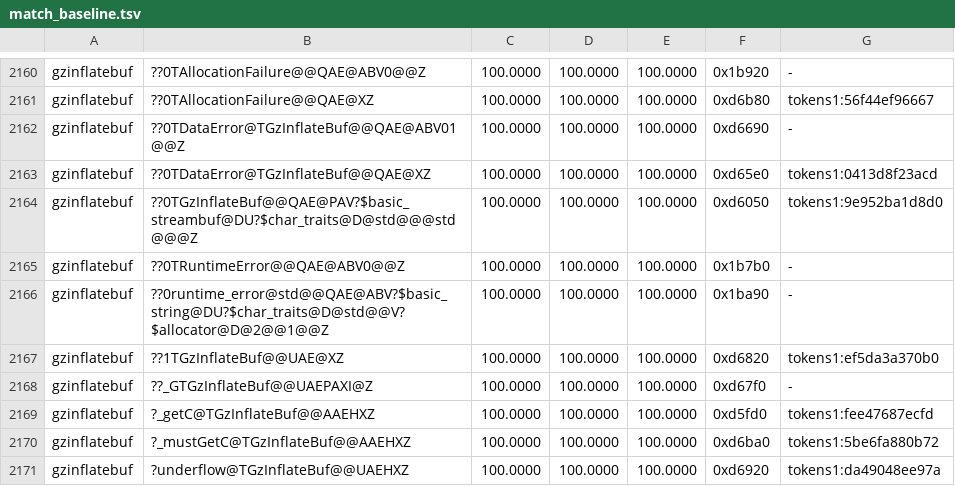
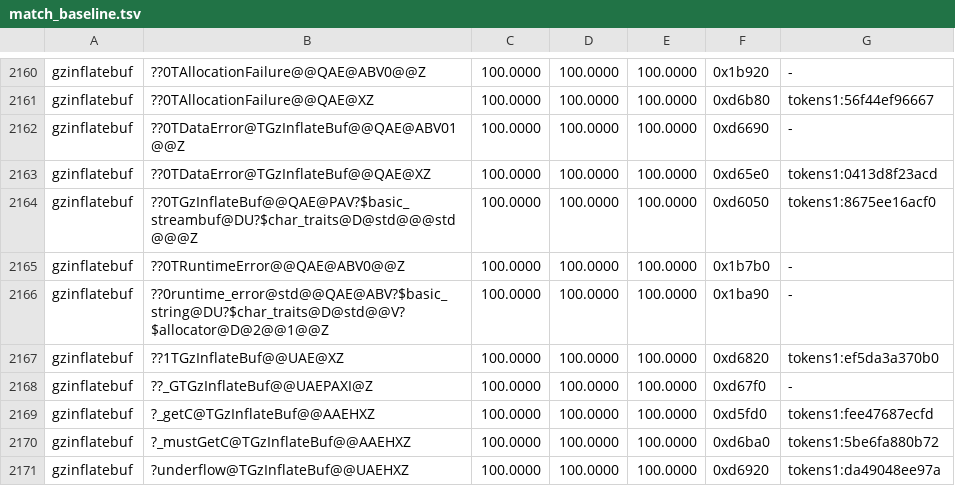
Before and after one commit to philipmendocino/homm3-decomp, a TSV file: config/match_baseline.tsv, drawn as a sheet; only a part is shown, gaps mark what is left out.

```diff
--- a/config/match_baseline.tsv
+++ b/config/match_baseline.tsv
@@ -2163,3 +2163,3 @@ gzinflatebuf	??0TDataError@TGzInflateBuf@@QAE@ABV01@@Z	100.0000	100.0000	100.000
 gzinflatebuf	??0TDataError@TGzInflateBuf@@QAE@XZ	100.0000	100.0000	100.0000	0xd65e0	tokens1:0413d8f23acd
-gzinflatebuf	??0TGzInflateBuf@@QAE@PAV?$basic_streambuf@DU?$char_traits@D@std@@@std@@@Z	100.0000	100.0000	100.0000	0xd6050	tokens1:9e952ba1d8d0
+gzinflatebuf	??0TGzInflateBuf@@QAE@PAV?$basic_streambuf@DU?$char_traits@D@std@@@std@@@Z	100.0000	100.0000	100.0000	0xd6050	tokens1:8675ee16acf0
 gzinflatebuf	??0TRuntimeError@@QAE@ABV0@@Z	100.0000	100.0000	100.0000	0x1b7b0	-
```
Also changed, not shown: config/match_baseline.h3ccmped.tsv, config/match_baseline.h3maped.tsv, 2 other files.
